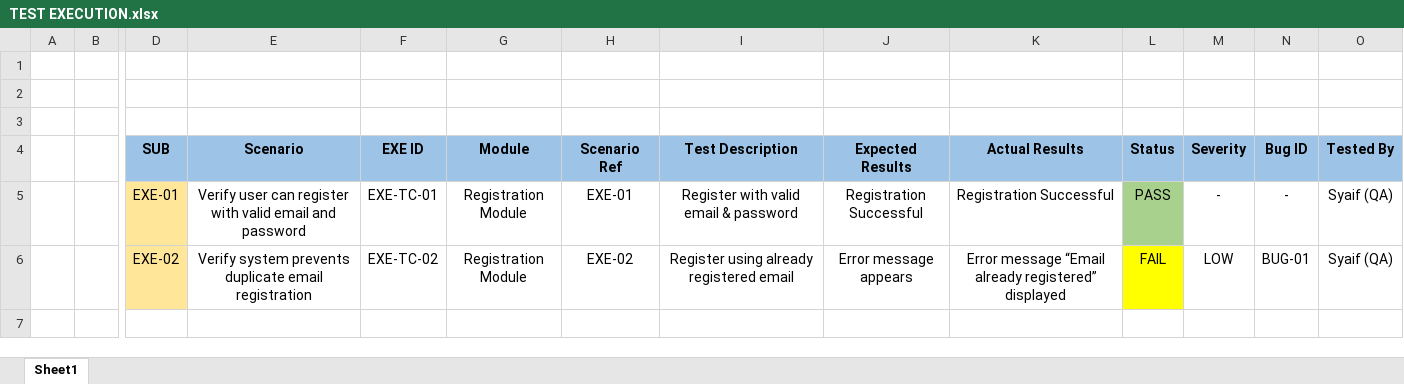
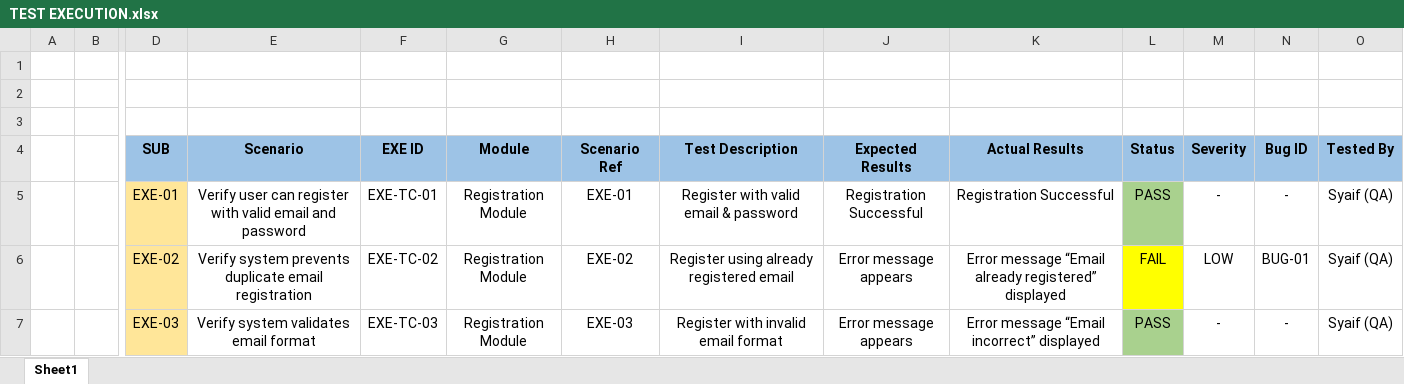
Before and after one commit to SyaifAK/Worpdress-Blog-Manual-Testing, an Excel workbook: documentation/TEST EXECUTION.xlsx, sheet Sheet1, drawn as a sheet; only a part is shown, gaps mark what is left out; values as stored, in another font and other column widths than the file's, no borders; rows hold the shown columns only; the diff names each change by its address in the sheet, - before the commit and + after, or states it on an @@ line.

Commit message:
update TEST EXCETUION regist 3

```diff
--- a/documentation/TEST EXECUTION.xlsx (sheet Sheet1)
+++ b/documentation/TEST EXECUTION.xlsx (sheet Sheet1)
+row 7:  |  | EXE-03 | Verify system validates email format | EXE-TC-03 | Registration Module | EXE-03 | Register with invalid email format | Error message appears | Error message “Email incorrect” displayed | PASS | - | - | Syaif (QA)
```
